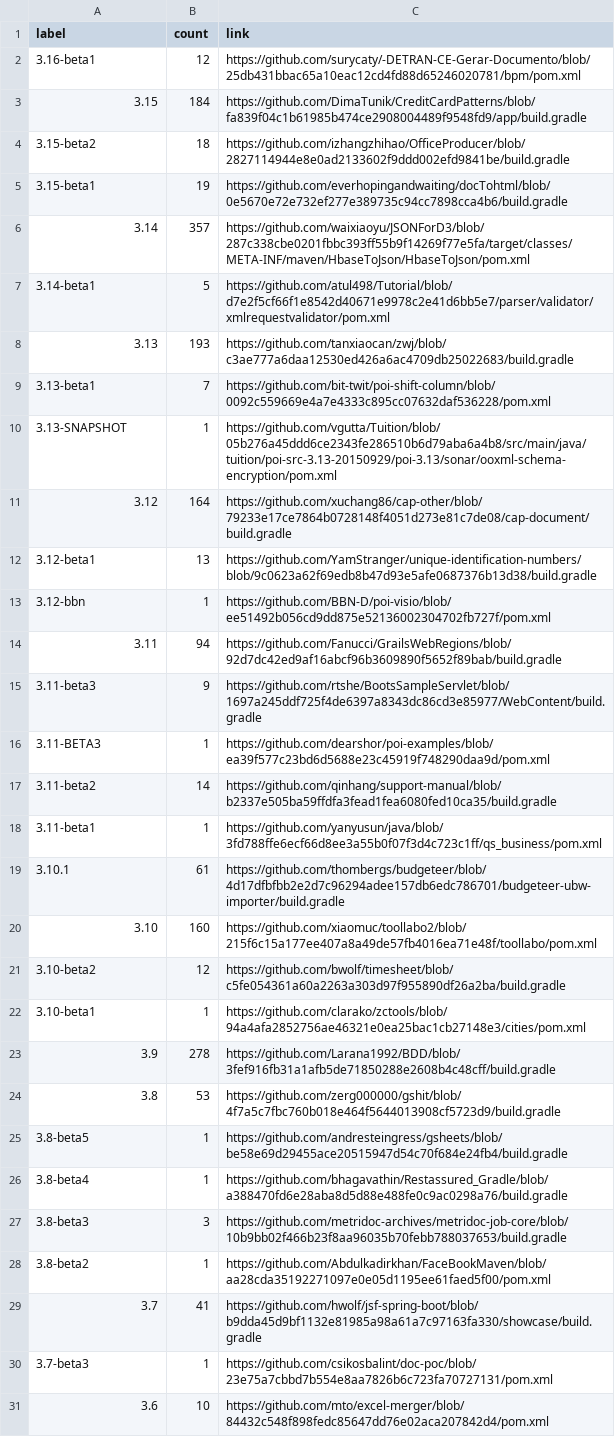
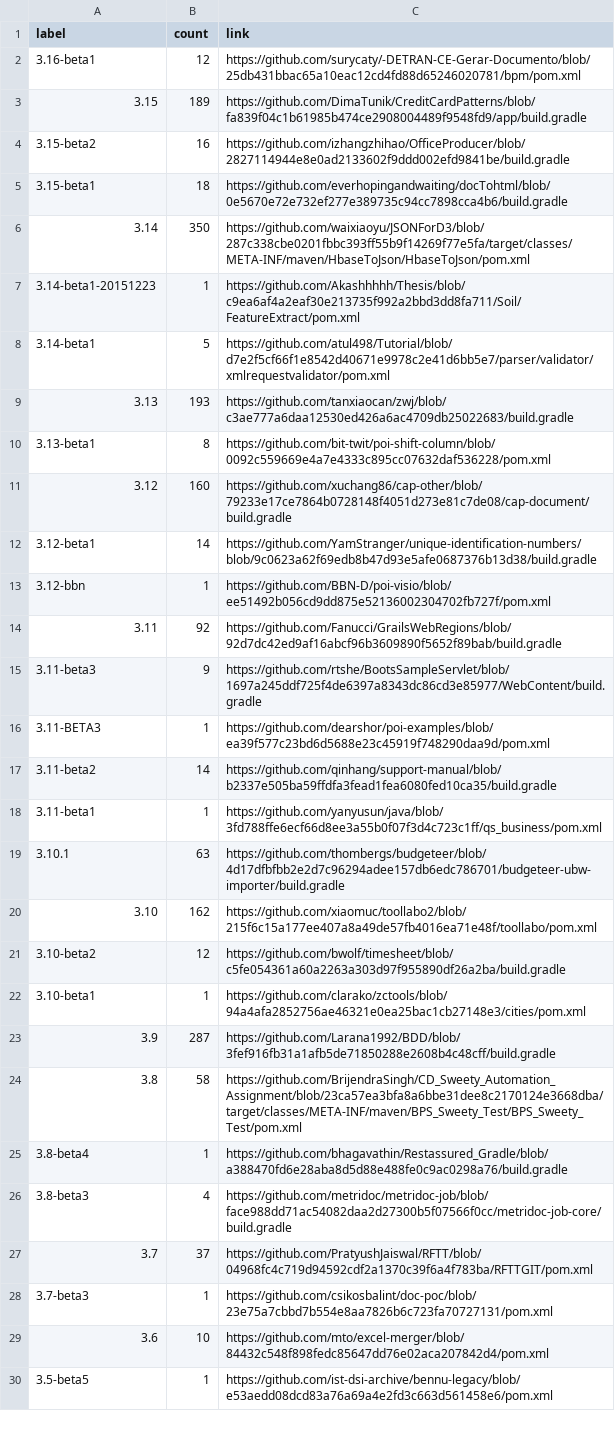
Before and after one commit to centic9/github-version-statistics, a CSV file: docs/resultsCurrent.csv, drawn as a sheet; only a part is shown; the shorter side is filled out with more unchanged rows; the diff covers the shown part only.

Commit message:
Add daily results

```diff
--- a/docs/resultsCurrent.csv
+++ b/docs/resultsCurrent.csv
@@ -2,14 +2,14 @@ label,count,link
 3.16-beta1,12,https://github.com/surycaty/-DETRAN-CE-Gerar-Documento/blob/25db431bbac65a10eac12cd4fd88d65246020781/bpm/pom.xml
-3.15,184,https://github.com/DimaTunik/CreditCardPatterns/blob/fa839f04c1b61985b474ce2908004489f9548fd9/app/build.gradle
-3.15-beta2,18,https://github.com/izhangzhihao/OfficeProducer/blob/2827114944e8e0ad2133602f9ddd002efd9841be/build.gradle
-3.15-beta1,19,https://github.com/everhopingandwaiting/docTohtml/blob/0e5670e72e732ef277e389735c94cc7898cca4b6/build.gradle
-3.14,357,https://github.com/waixiaoyu/JSONForD3/blob/287c338cbe0201fbbc393ff55b9f14269f77e5fa/target/classes/META-INF/maven/HbaseToJson/HbaseToJson/pom.xml
+3.15,189,https://github.com/DimaTunik/CreditCardPatterns/blob/fa839f04c1b61985b474ce2908004489f9548fd9/app/build.gradle
+3.15-beta2,16,https://github.com/izhangzhihao/OfficeProducer/blob/2827114944e8e0ad2133602f9ddd002efd9841be/build.gradle
+3.15-beta1,18,https://github.com/everhopingandwaiting/docTohtml/blob/0e5670e72e732ef277e389735c94cc7898cca4b6/build.gradle
+3.14,350,https://github.com/waixiaoyu/JSONForD3/blob/287c338cbe0201fbbc393ff55b9f14269f77e5fa/target/classes/META-INF/maven/HbaseToJson/HbaseToJson/pom.xml
+3.14-beta1-20151223,1,https://github.com/Akashhhhh/Thesis/blob/c9ea6af4a2eaf30e213735f992a2bbd3dd8fa711/Soil/FeatureExtract/pom.xml
 3.14-beta1,5,https://github.com/atul498/Tutorial/blob/d7e2f5cf66f1e8542d40671e9978c2e41d6bb5e7/parser/validator/xmlrequestvalidator/pom.xml
 3.13,193,https://github.com/tanxiaocan/zwj/blob/c3ae777a6daa12530ed426a6ac4709db25022683/build.gradle
-3.13-beta1,7,https://github.com/bit-twit/poi-shift-column/blob/0092c559669e4a7e4333c895cc07632daf536228/pom.xml
-3.13-SNAPSHOT,1,https://github.com/vgutta/Tuition/blob/05b276a45ddd6ce2343fe286510b6d79aba6a4b8/src/main/java/tuition/poi-src-3.13-20150929/poi-3.13/sonar/ooxml-schema-encryption/pom.xml
-3.12,164,https://github.com/xuchang86/cap-other/blob/79233e17ce7864b0728148f4051d273e81c7de08/cap-document/build.gradle
-3.12-beta1,13,https://github.com/YamStranger/unique-identification-numbers/blob/9c0623a62f69edb8b47d93e5afe0687376b13d38/build.gradle
+3.13-beta1,8,https://github.com/bit-twit/poi-shift-column/blob/0092c559669e4a7e4333c895cc07632daf536228/pom.xml
+3.12,160,https://github.com/xuchang86/cap-other/blob/79233e17ce7864b0728148f4051d273e81c7de08/cap-document/build.gradle
+3.12-beta1,14,https://github.com/YamStranger/unique-identification-numbers/blob/9c0623a62f69edb8b47d93e5afe0687376b13d38/build.gradle
 3.12-bbn,1,https://github.com/BBN-D/poi-visio/blob/ee51492b056cd9dd875e52136002304702fb727f/pom.xml
-3.11,94,https://github.com/Fanucci/GrailsWebRegions/blob/92d7dc42ed9af16abcf96b3609890f5652f89bab/build.gradle
+3.11,92,https://github.com/Fanucci/GrailsWebRegions/blob/92d7dc42ed9af16abcf96b3609890f5652f89bab/build.gradle
 3.11-beta3,9,https://github.com/rtshe/BootsSampleServlet/blob/1697a245ddf725f4de6397a8343dc86cd3e85977/WebContent/build.gradle
@@ -18,13 +18,11 @@ label,count,link
 3.11-beta1,1,https://github.com/yanyusun/java/blob/3fd788ffe6ecf66d8ee3a55b0f07f3d4c723c1ff/qs_business/pom.xml
-3.10.1,61,https://github.com/thombergs/budgeteer/blob/4d17dfbfbb2e2d7c96294adee157db6edc786701/budgeteer-ubw-importer/build.gradle
-3.10,160,https://github.com/xiaomuc/toollabo2/blob/215f6c15a177ee407a8a49de57fb4016ea71e48f/toollabo/pom.xml
+3.10.1,63,https://github.com/thombergs/budgeteer/blob/4d17dfbfbb2e2d7c96294adee157db6edc786701/budgeteer-ubw-importer/build.gradle
+3.10,162,https://github.com/xiaomuc/toollabo2/blob/215f6c15a177ee407a8a49de57fb4016ea71e48f/toollabo/pom.xml
 3.10-beta2,12,https://github.com/bwolf/timesheet/blob/c5fe054361a60a2263a303d97f955890df26a2ba/build.gradle
 3.10-beta1,1,https://github.com/clarako/zctools/blob/94a4afa2852756ae46321e0ea25bac1cb27148e3/cities/pom.xml
-3.9,278,https://github.com/Larana1992/BDD/blob/3fef916fb31a1afb5de71850288e2608b4c48cff/build.gradle
-3.8,53,https://github.com/zerg000000/gshit/blob/4f7a5c7fbc760b018e464f5644013908cf5723d9/build.gradle
-3.8-beta5,1,https://github.com/andresteingress/gsheets/blob/be58e69d29455ace20515947d54c70f684e24fb4/build.gradle
+3.9,287,https://github.com/Larana1992/BDD/blob/3fef916fb31a1afb5de71850288e2608b4c48cff/build.gradle
+3.8,58,https://github.com/BrijendraSingh/CD_Sweety_Automation_Assignment/blob/23ca57ea3bfa8a6bbe31dee8c2170124e3668dba/target/classes/META-INF/maven/BPS_Sweety_Test/BPS_Sweety_Test/pom.xml
 3.8-beta4,1,https://github.com/bhagavathin/Restassured_Gradle/blob/a388470fd6e28aba8d5d88e488fe0c9ac0298a76/build.gradle
-3.8-beta3,3,https://github.com/metridoc-archives/metridoc-job-core/blob/10b9bb02f466b23f8aa96035b70febb788037653/build.gradle
-3.8-beta2,1,https://github.com/Abdulkadirkhan/FaceBookMaven/blob/aa28cda35192271097e0e05d1195ee61faed5f00/pom.xml
-3.7,41,https://github.com/hwolf/jsf-spring-boot/blob/b9dda45d9bf1132e81985a98a61a7c97163fa330/showcase/build.gradle
+3.8-beta3,4,https://github.com/metridoc/metridoc-job/blob/face988dd71ac54082daa2d27300b5f07566f0cc/metridoc-job-core/build.gradle
+3.7,37,https://github.com/PratyushJaiswal/RFTT/blob/04968fc4c719d94592cdf2a1370c39f6a4f783ba/RFTTGIT/pom.xml
 3.7-beta3,1,https://github.com/csikosbalint/doc-poc/blob/23e75a7cbbd7b554e8aa7826b6c723fa70727131/pom.xml
```
Also changed, not shown: 2 edited cells elsewhere in this file, docs/_data/versionChanges.csv, docs/resultsAll.csv, 2 other files.
